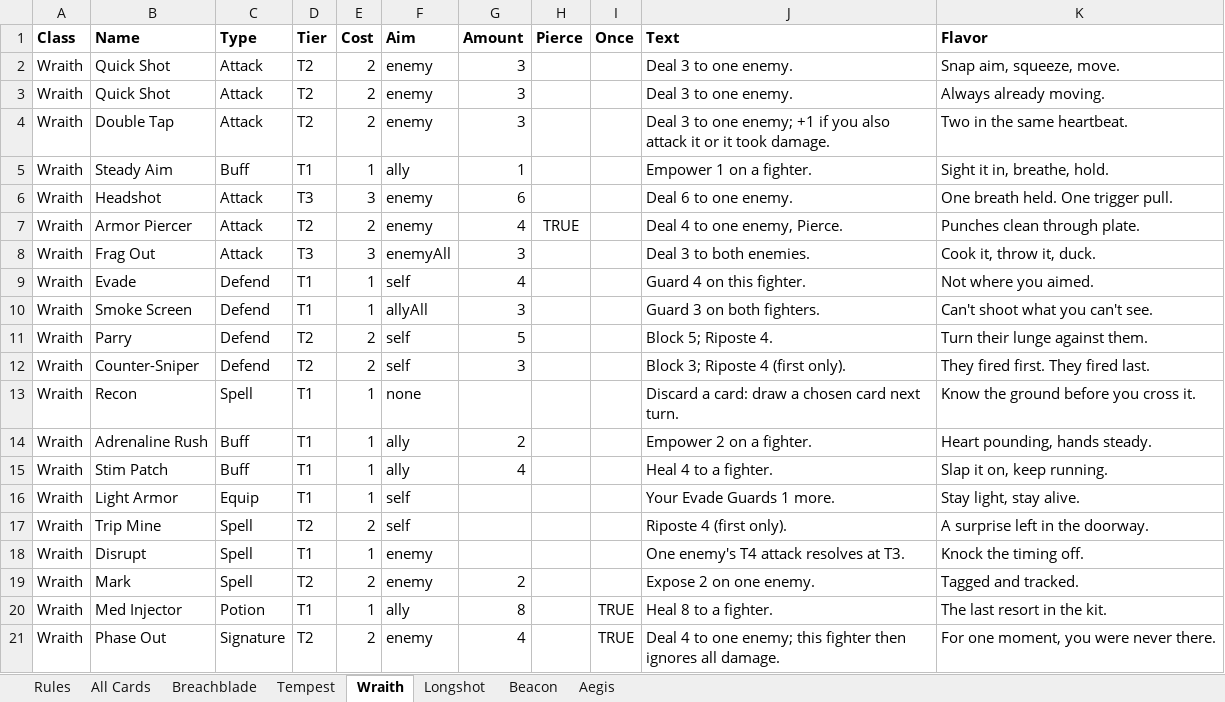
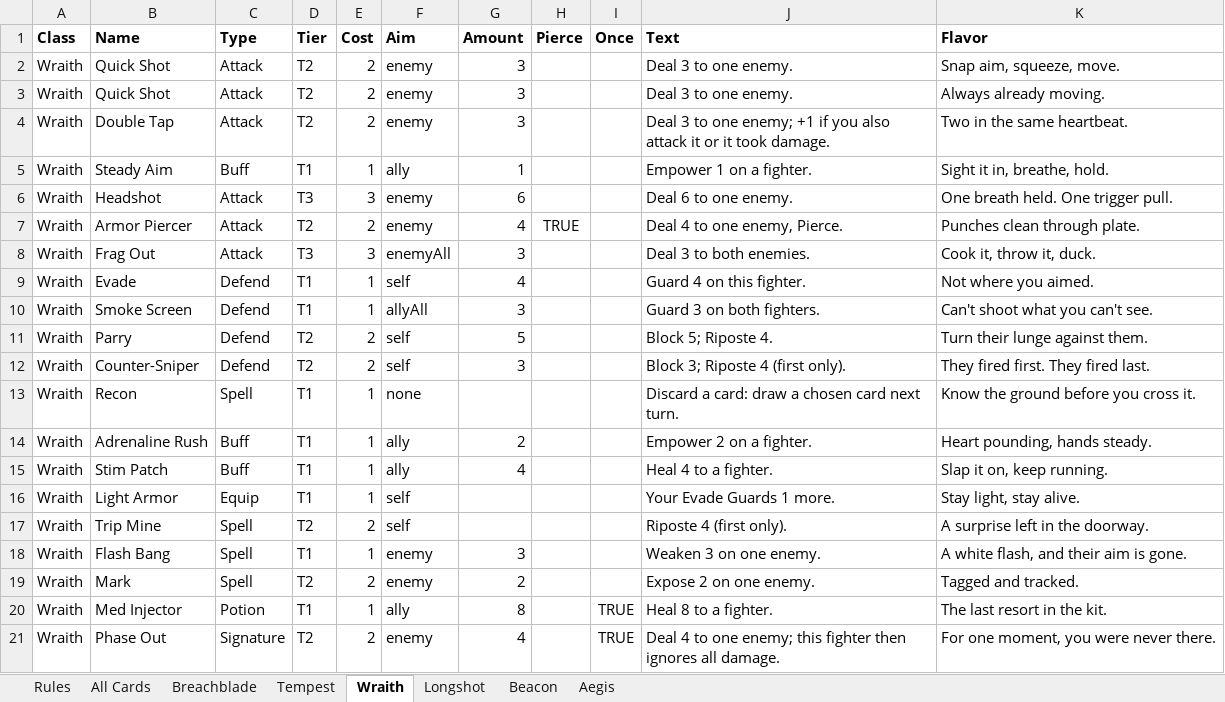
Before and after one commit to Dadpops/RiftProtocol, an Excel workbook: Rift_Protocol_Card_Reference.xlsx, sheet Wraith, drawn as a sheet; values as stored, in another font and other column widths than the file's, no borders; the diff names each change by its address in the sheet, - before the commit and + after, or states it on an @@ line.

```diff
--- a/Rift_Protocol_Card_Reference.xlsx (sheet Wraith)
+++ b/Rift_Protocol_Card_Reference.xlsx (sheet Wraith)
-B18 (Name): Disrupt
+B18 (Name): Flash Bang
-G18 (Amount): (empty)
+G18 (Amount): 3
-J18 (Text): One enemy's T4 attack resolves at T3.
+J18 (Text): Weaken 3 on one enemy.
-K18 (Flavor): Knock the timing off.
+K18 (Flavor): A white flash, and their aim is gone.
```
Also changed, not shown: sheet All Cards, 2 other files.
